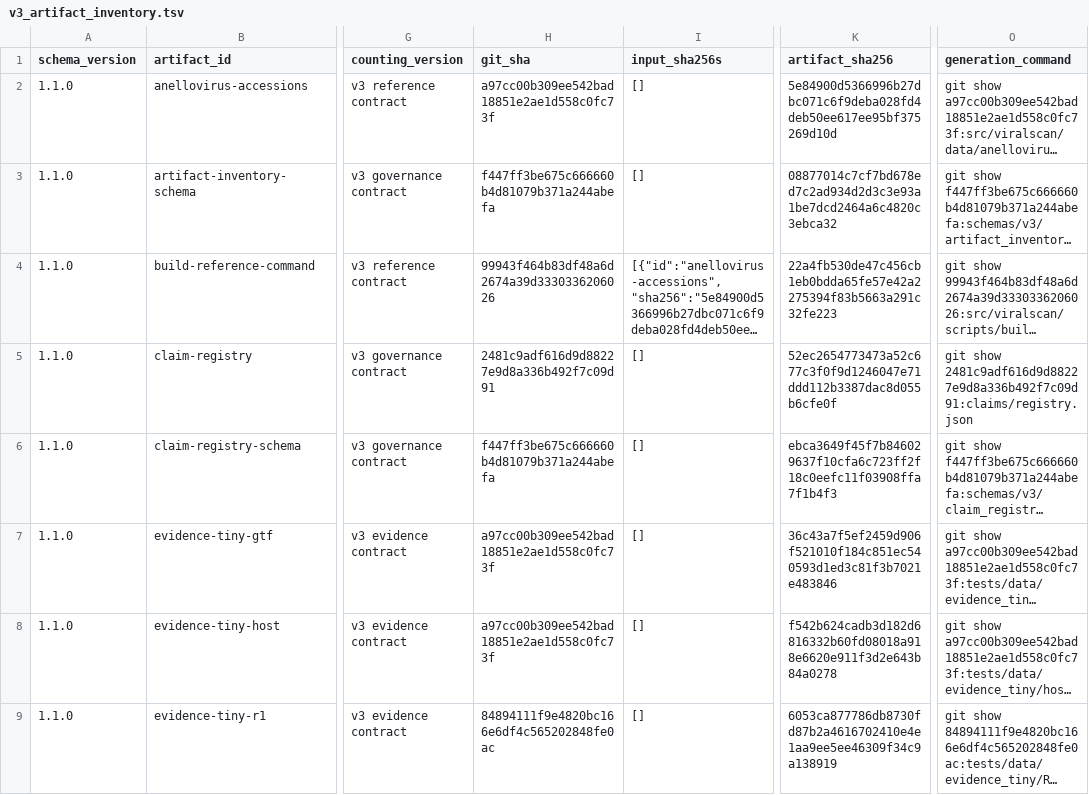
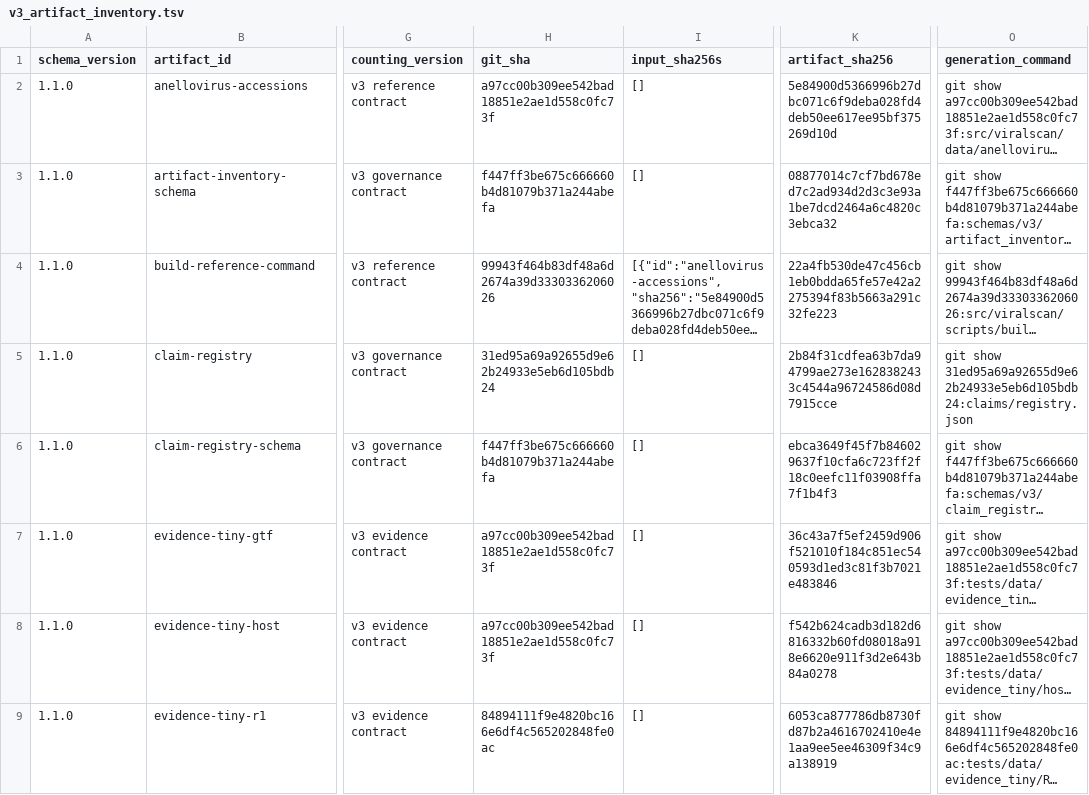
Before and after one commit to mdmanurung/ViralScan, a TSV file: analysis/v3_artifact_inventory.tsv, drawn as a sheet; only a part is shown, gaps mark what is left out; long unchanged cells end in …; the diff names each change by its address in the sheet, - before the commit and + after, or states it on an @@ line.

```diff
--- a/analysis/v3_artifact_inventory.tsv
+++ b/analysis/v3_artifact_inventory.tsv
-H5 (git_sha): 2481c9adf616d9d88227e9d8a336b492f7c09d91
+H5 (git_sha): 31ed95a69a92655d9e62b24933e5eb6d105bdb24
-K5 (artifact_sha256): 52ec2654773473a52c677c3f0f9d1246047e71ddd112b3387dac8d055b6cfe0f
+K5 (artifact_sha256): 2b84f31cdfea63b7da94799ae273e1628382433c4544a96724586d08d7915cce
-O5 (generation_command): git show 2481c9adf616d9d88227e9d8a336b492f7c09d91:claims/registry.json
+O5 (generation_command): git show 31ed95a69a92655d9e62b24933e5eb6d105bdb24:claims/registry.json
```
